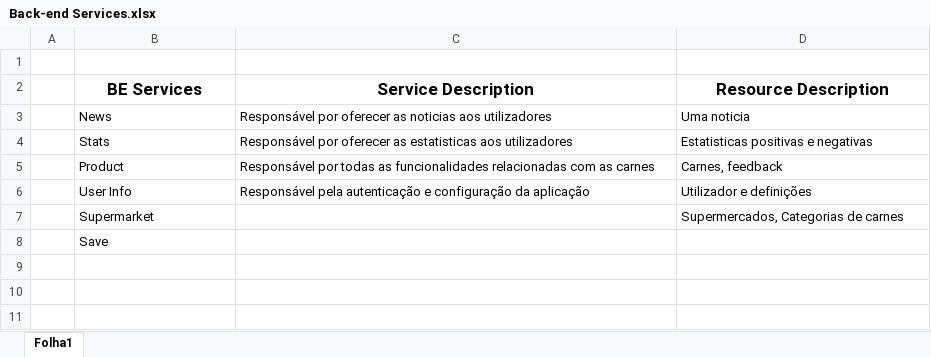
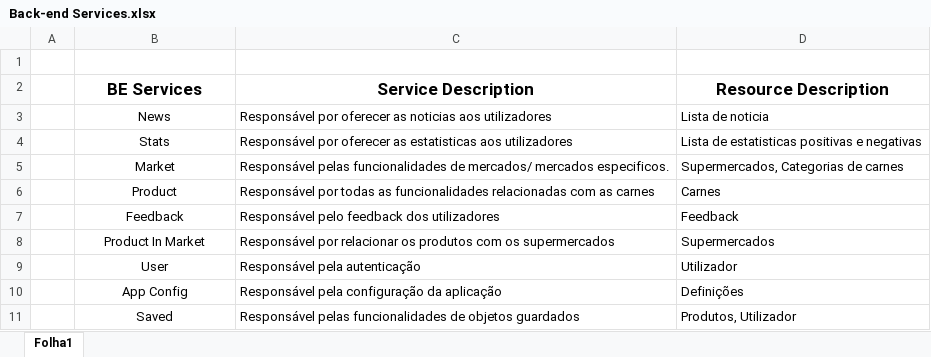
Before and after one commit to GuilhermeCustodio/aw-project, an Excel workbook: back-end/Back-end Services.xlsx, sheet Folha1, drawn as a sheet; values as stored, in another font and other column widths than the file's, no borders; removed rows and columns are numbered as before the commit, all else as after; the diff names each change by its address in the sheet, - before the commit and + after, or states it on an @@ line.

```diff
--- a/back-end/Back-end Services.xlsx (sheet Folha1)
+++ b/back-end/Back-end Services.xlsx (sheet Folha1)
-B3:B4 alignment: left
+B3:B4 alignment: center
-D3 (Resource Description): Uma noticia
+D3 (Resource Description): Lista de noticia
-D4 (Resource Description): Estatisticas positivas e negativas
+D4 (Resource Description): Lista de estatisticas positivas e negativas
+row 5:  | Market | Responsável pelas funcionalidades de mercados/ mercados especificos. | Supermercados, Categorias de carnes
-B6 alignment: left
+B6 alignment: center
-D6 (Resource Description): Carnes, feedback
+D6 (Resource Description): Carnes
-row 6:  | User Info | Responsável pela autenticação e configuração da aplicação | Utilizador e definições
-row 7:  | Supermarket |  | Supermercados, Categorias de carnes
-row 8:  | Save
+row 7:  | Feedback | Responsável pelo feedback dos utilizadores | Feedback
+row 8:  | Product In Market | Responsável por relacionar os produtos com os supermercados | Supermercados
+row 9:  | User | Responsável pela autenticação | Utilizador
+row 10:  | App Config | Responsável pela configuração da aplicação | Definições
+row 11:  | Saved | Responsável pelas funcionalidades de objetos guardados | Produtos, Utilizador
```
Also changed, not shown: back-end/Requests.xlsx, 1 other file.
